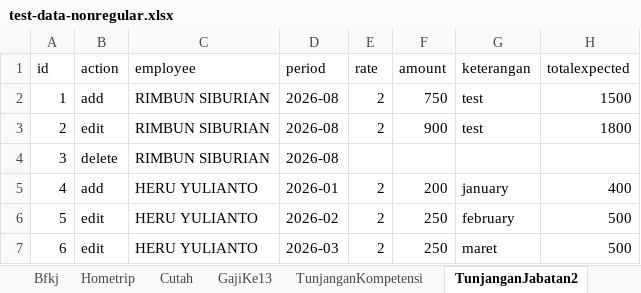
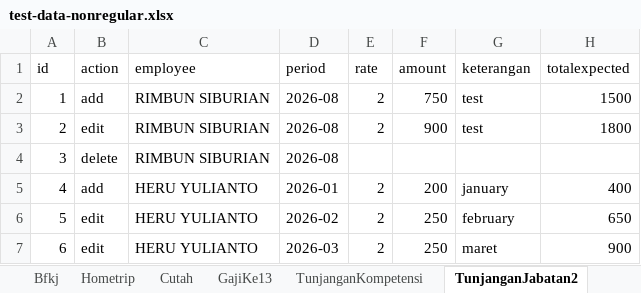
Before and after one commit to frid1205/test, an Excel workbook: e2e/data/test-data-nonregular.xlsx, sheet TunjanganJabatan2, drawn as a sheet; values as stored, in another font and other column widths than the file's, no borders; the diff names each change by its address in the sheet, - before the commit and + after, or states it on an @@ line.

```diff
--- a/e2e/data/test-data-nonregular.xlsx (sheet TunjanganJabatan2)
+++ b/e2e/data/test-data-nonregular.xlsx (sheet TunjanganJabatan2)
-H6 (totalexpected): 500
+H6 (totalexpected): 650
-H7 (totalexpected): 500
+H7 (totalexpected): 900
```
Also changed, not shown: e2e/data/test-data-salary-deduction.xlsx, e2e/data/test-data.xlsx, 49 other files.
